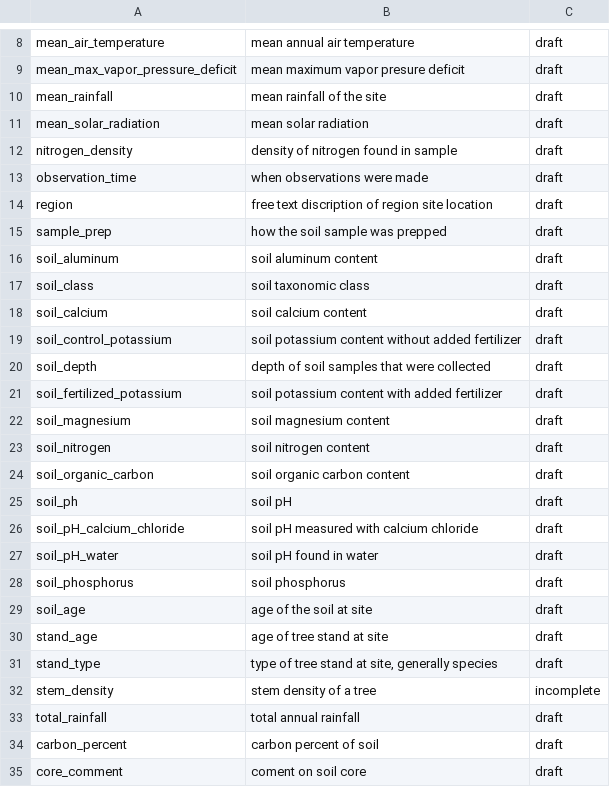
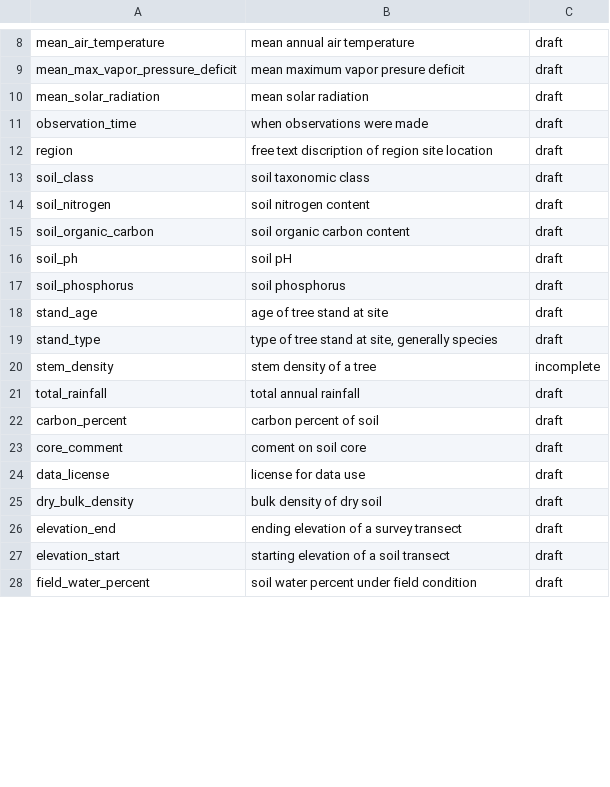
Before and after one commit to ktoddbrown/SoilDRaH, a CSV file: 02_DataHarmonization/of_variable.csv, drawn as a sheet; only a part is shown, gaps mark what is left out; the shorter side is filled out with more unchanged rows; the diff covers the shown part only; the diff names each change by its address in the sheet, - before the commit and + after, or states it on an @@ line.

Commit message:
Reverting file to match KTB to end merge conflcit
Removed several variables related to soil and environmental data from the CSV file. Updated the entry for inorganic carbon percentage.

```diff
--- a/02_DataHarmonization/of_variable.csv
+++ b/02_DataHarmonization/of_variable.csv
-row 10: mean_rainfall | mean rainfall of the site | draft
-row 12: nitrogen_density | density of nitrogen found in sample | draft
-row 15: sample_prep | how the soil sample was prepped | draft
-row 16: soil_aluminum | soil aluminum content | draft
-row 18: soil_calcium | soil calcium content | draft
-row 19: soil_control_potassium | soil potassium content without added fertilizer | draft
-row 20: soil_depth | depth of soil samples that were collected | draft
-row 21: soil_fertilized_potassium | soil potassium content with added fertilizer | draft
-row 22: soil_magnesium | soil magnesium content | draft
-row 26: soil_pH_calcium_chloride | soil pH measured with calcium chloride | draft
-row 27: soil_pH_water | soil pH found in water | draft
-row 29: soil_age | age of the soil at site | draft
```
Also changed, not shown: 7 removed rows and 1 edited cell elsewhere in this file.
